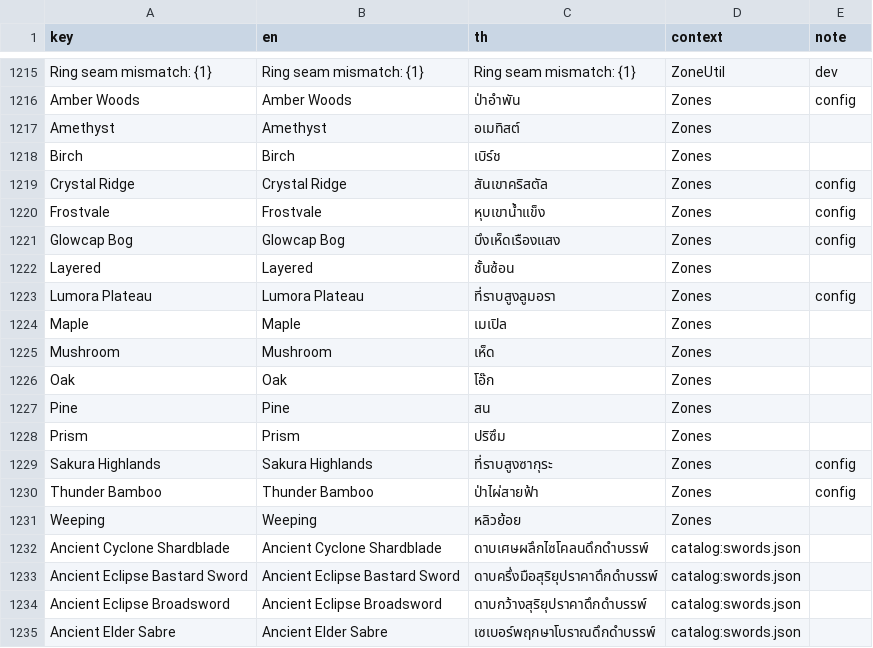
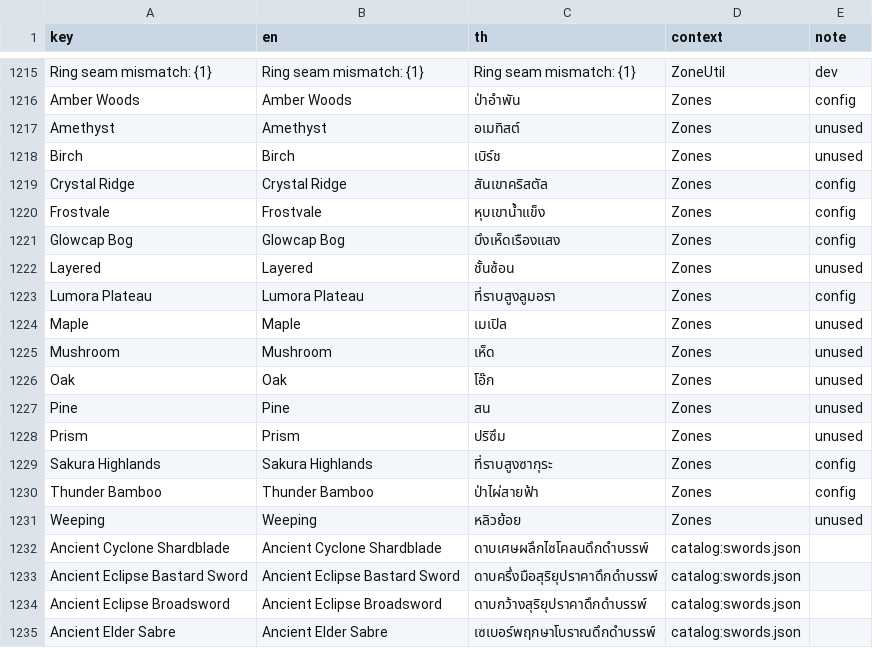
Before and after one commit to ArmZOfficial/Chop-a-Tree, a CSV file: assets/localization/strings.csv, drawn as a sheet; only a part is shown, gaps mark what is left out.

```diff
--- a/assets/localization/strings.csv
+++ b/assets/localization/strings.csv
@@ -1357,4 +1357,4 @@ Ring seam mismatch: {1},Ring seam mismatch: {1},Ring seam mismatch: {1},ZoneUtil
 Amber Woods,Amber Woods,ป่าอำพัน,Zones,config
-Amethyst,Amethyst,อเมทิสต์,Zones,
-Birch,Birch,เบิร์ช,Zones,
+Amethyst,Amethyst,อเมทิสต์,Zones,unused
+Birch,Birch,เบิร์ช,Zones,unused
 Crystal Ridge,Crystal Ridge,สันเขาคริสตัล,Zones,config
@@ -1362,12 +1362,12 @@ Frostvale,Frostvale,หุบเขาน้ำแข็ง,Zones,config
 Glowcap Bog,Glowcap Bog,บึงเห็ดเรืองแสง,Zones,config
-Layered,Layered,ชั้นซ้อน,Zones,
+Layered,Layered,ชั้นซ้อน,Zones,unused
 Lumora Plateau,Lumora Plateau,ที่ราบสูงลูมอรา,Zones,config
-Maple,Maple,เมเปิล,Zones,
-Mushroom,Mushroom,เห็ด,Zones,
-Oak,Oak,โอ๊ก,Zones,
-Pine,Pine,สน,Zones,
-Prism,Prism,ปริซึม,Zones,
+Maple,Maple,เมเปิล,Zones,unused
+Mushroom,Mushroom,เห็ด,Zones,unused
+Oak,Oak,โอ๊ก,Zones,unused
+Pine,Pine,สน,Zones,unused
+Prism,Prism,ปริซึม,Zones,unused
 Sakura Highlands,Sakura Highlands,ที่ราบสูงซากุระ,Zones,config
 Thunder Bamboo,Thunder Bamboo,ป่าไผ่สายฟ้า,Zones,config
-Weeping,Weeping,หลิวย้อย,Zones,
+Weeping,Weeping,หลิวย้อย,Zones,unused
 Ancient Cyclone Shardblade,Ancient Cyclone Shardblade,ดาบเศษผลึกไซโคลนดึกดำบรรพ์,catalog:swords.json,
```
Also changed, not shown: 11 other files.
